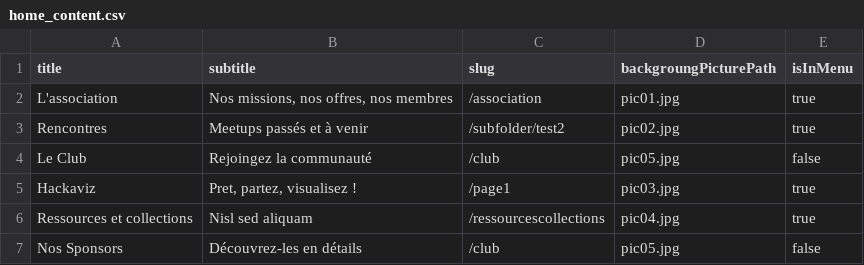
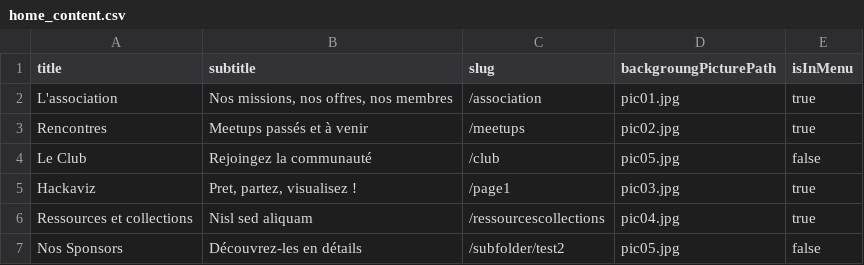
Before and after one commit to emaulandi/tdv-website-gatsby, a CSV file: src/data/home_content.csv, drawn as a sheet.

Commit message:
Add Meetups page

```diff
--- a/src/data/home_content.csv
+++ b/src/data/home_content.csv
@@ -2,3 +2,3 @@ title, subtitle, slug, backgroungPicturePath, isInMenu
 L'association, "Nos missions, nos offres, nos membres", /association, pic01.jpg, true
-Rencontres, Meetups passés et à venir, /subfolder/test2, pic02.jpg, true
+Rencontres, Meetups passés et à venir, /meetups, pic02.jpg, true
 Le Club, Rejoingez la communauté, /club, pic05.jpg, false
@@ -6,2 +6,2 @@ Hackaviz, "Pret, partez, visualisez !", /page1, pic03.jpg, true
 Ressources et collections, Nisl sed aliquam, /ressourcescollections, pic04.jpg, true
-Nos Sponsors, Découvrez-les en détails, /club, pic05.jpg, false
+Nos Sponsors, Découvrez-les en détails, /subfolder/test2, pic05.jpg, false
```
Also changed, not shown: 3 other files.
